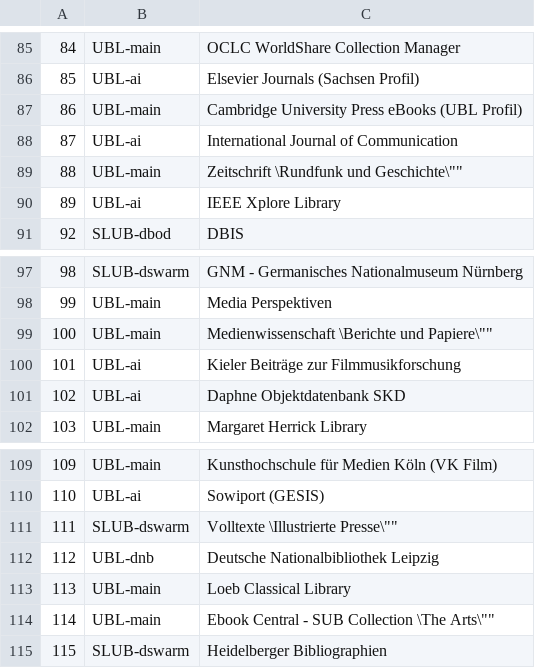
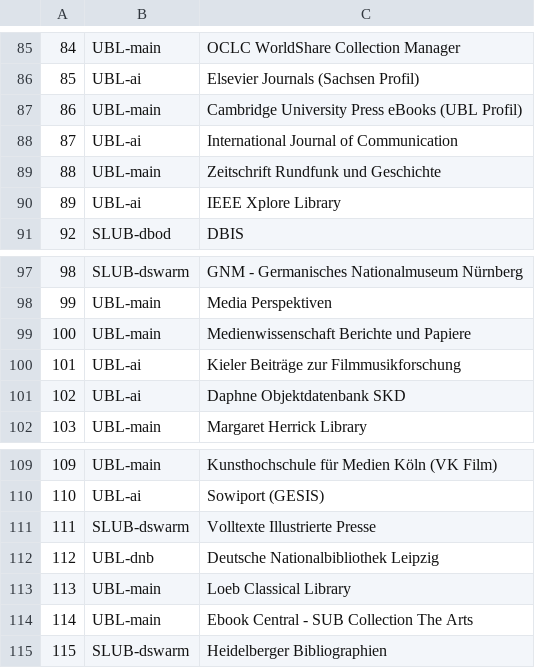
Before and after one commit to miku/siskin, a TSV file: docs/sids.tsv, drawn as a sheet; only a part is shown, gaps mark what is left out; the diff names each change by its address in the sheet, - before the commit and + after, or states it on an @@ line.

```diff
--- a/docs/sids.tsv
+++ b/docs/sids.tsv
-C89: Zeitschrift \Rundfunk und Geschichte\""
+C89: Zeitschrift Rundfunk und Geschichte
-C99: Medienwissenschaft \Berichte und Papiere\""
+C99: Medienwissenschaft Berichte und Papiere
-C111: Volltexte \Illustrierte Presse\""
+C111: Volltexte Illustrierte Presse
-C114: Ebook Central - SUB Collection \The Arts\""
+C114: Ebook Central - SUB Collection The Arts
```
Also changed, not shown: 1 other file.
